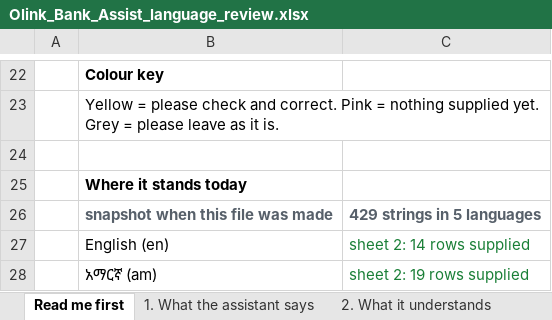
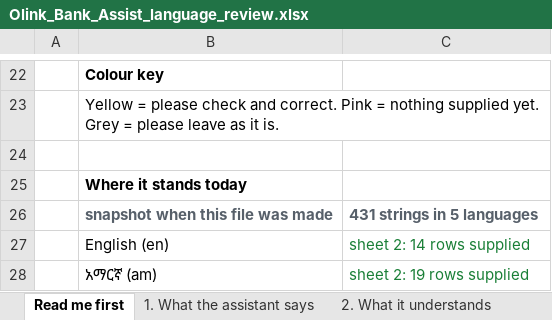
Before and after one commit to OliTamrat/olink-bank-assist, an Excel workbook: review/Olink_Bank_Assist_language_review.xlsx, sheet Read me first, drawn as a sheet; only a part is shown, gaps mark what is left out; values as stored, in another font and other column widths than the file's, no borders; the diff names each change by its address in the sheet, - before the commit and + after, or states it on an @@ line.

```diff
--- a/review/Olink_Bank_Assist_language_review.xlsx (sheet Read me first)
+++ b/review/Olink_Bank_Assist_language_review.xlsx (sheet Read me first)
-C26: 429 strings in 5 languages
+C26: 431 strings in 5 languages
```
Also changed, not shown: sheet 4. The staff panel, 4 other files.
